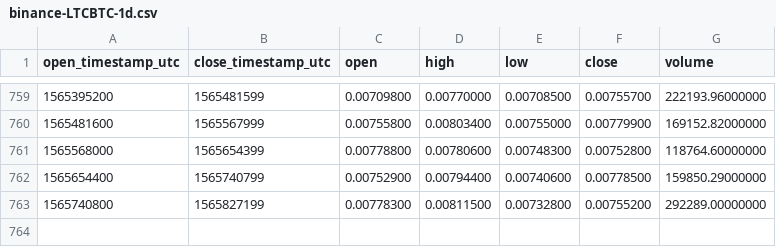
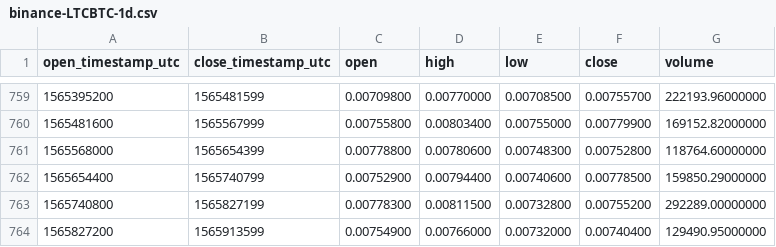
Before and after one commit to cryptobigbro/binance-LTCBTC, a CSV file: binance-LTCBTC-1d.csv, drawn as a sheet; only a part is shown, gaps mark what is left out; the diff names each change by its address in the sheet, - before the commit and + after, or states it on an @@ line.

Commit message:
Update OHLCV data.

```diff
--- a/binance-LTCBTC-1d.csv
+++ b/binance-LTCBTC-1d.csv
+row 764: 1565827200 | 1565913599 | 0.00754900 | 0.00766000 | 0.00732000 | 0.00740400 | 129490.95000000
```
Also changed, not shown: 1 other file.
